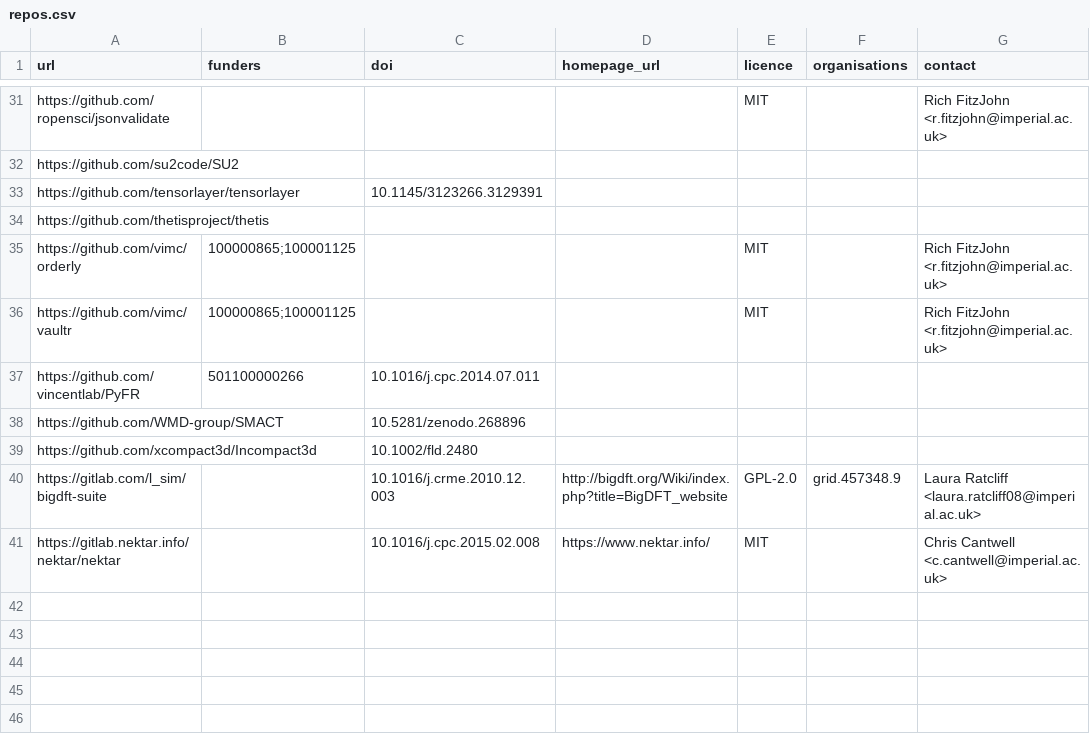
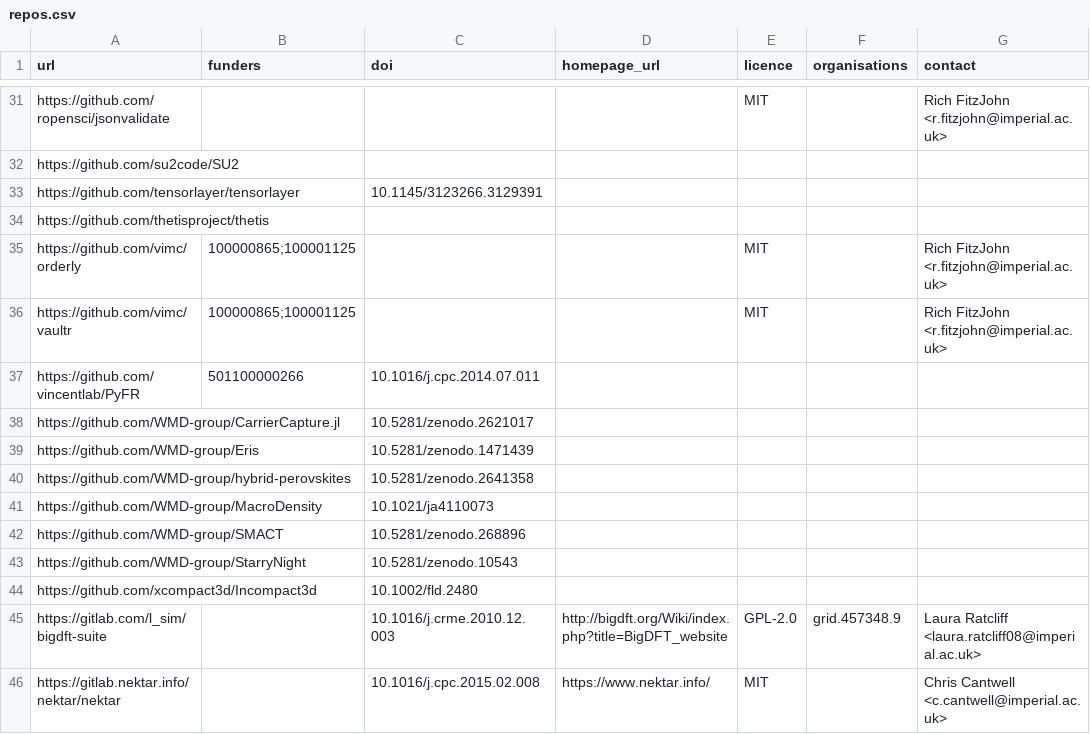
Before and after one commit to ImperialCollegeLondon/research-software-directory, a CSV file: repos.csv, drawn as a sheet; only a part is shown, gaps mark what is left out.

Commit message:
Add more WMD projects

```diff
--- a/repos.csv
+++ b/repos.csv
@@ -37,3 +37,8 @@ https://github.com/vimc/vaultr,100000865;100001125,,,MIT,,Rich FitzJohn <r.fitzj
 https://github.com/vincentlab/PyFR,501100000266,10.1016/j.cpc.2014.07.011,,,,
+https://github.com/WMD-group/CarrierCapture.jl,,10.5281/zenodo.2621017,,,,
+https://github.com/WMD-group/Eris,,10.5281/zenodo.1471439,,,,
+https://github.com/WMD-group/hybrid-perovskites,,10.5281/zenodo.2641358,,,,
+https://github.com/WMD-group/MacroDensity,,10.1021/ja4110073,,,,
 https://github.com/WMD-group/SMACT,,10.5281/zenodo.268896,,,,
+https://github.com/WMD-group/StarryNight,,10.5281/zenodo.10543,,,,
 https://github.com/xcompact3d/Incompact3d,,10.1002/fld.2480,,,,
```
